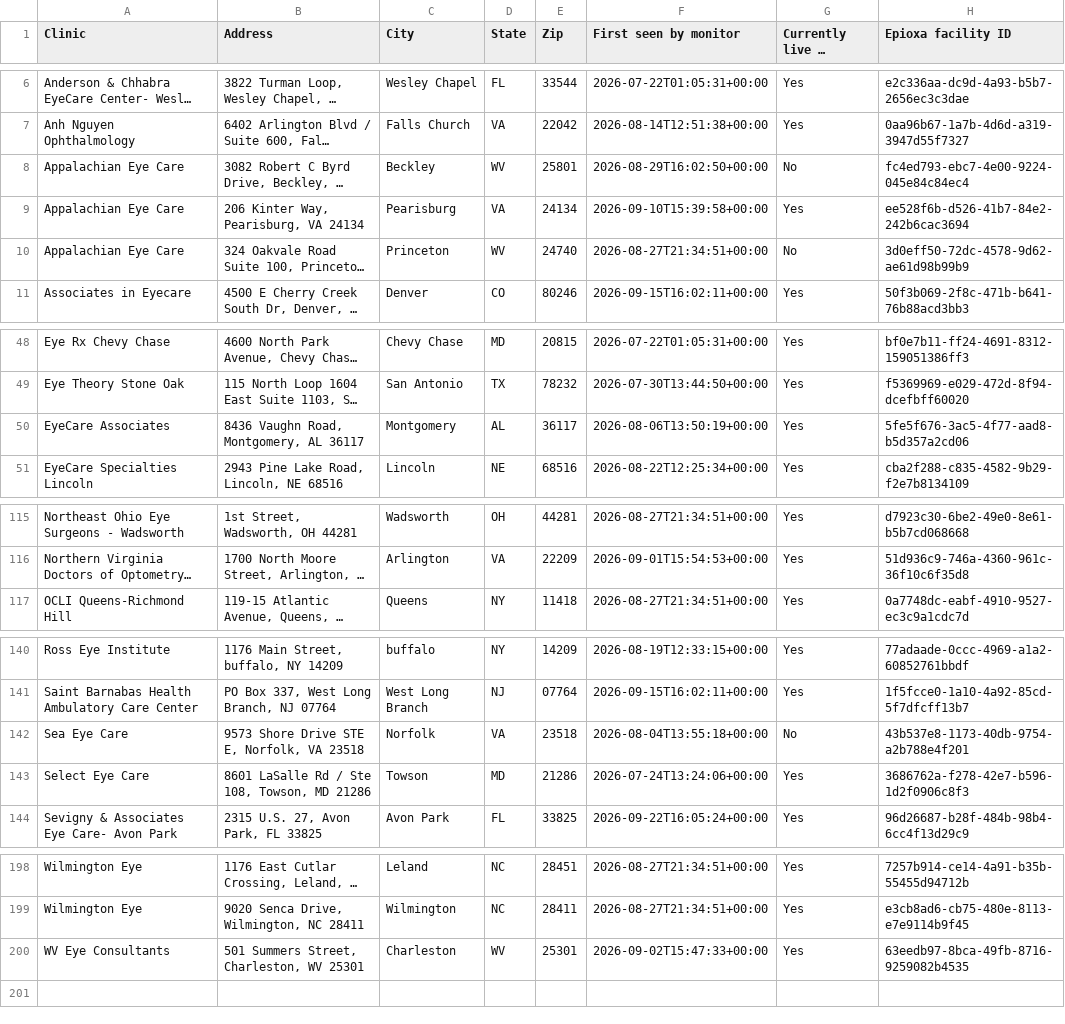
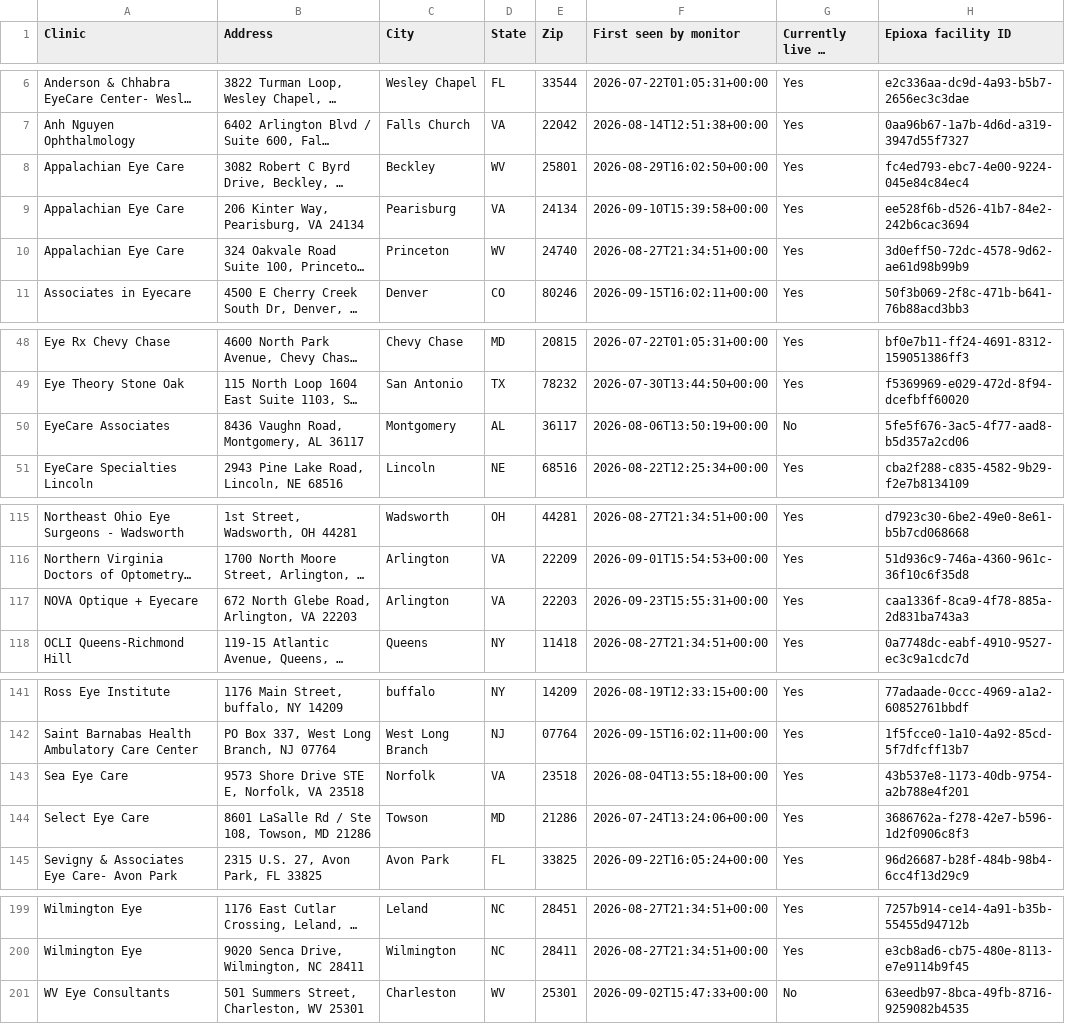
Before and after one commit to mpomroy9/epioxa-clinic-dashboard, a CSV file: outputs/epioxa-target-place-id-gaps.csv, drawn as a sheet; only a part is shown, gaps mark what is left out; long unchanged cells end in …; addresses are those after the commit; the diff names each change by its address in the sheet, - before the commit and + after, or states it on an @@ line.

```diff
--- a/outputs/epioxa-target-place-id-gaps.csv
+++ b/outputs/epioxa-target-place-id-gaps.csv
-G8 (Currently live in latest run): No
+G8 (Currently live in latest run): Yes
-G10 (Currently live in latest run): No
+G10 (Currently live in latest run): Yes
-G50 (Currently live in latest run): Yes
+G50 (Currently live in latest run): No
+row 117: NOVA Optique + Eyecare | 672 North Glebe Road, Arlington, VA 22203 | Arlington | VA | 22203 | 2026-09-23T15:55:31+00:00 | Yes | caa1336f-8ca9-4f78-885a-2d831ba743a3
-G143 (Currently live in latest run): No
+G143 (Currently live in latest run): Yes
-G201 (Currently live in latest run): Yes
+G201 (Currently live in latest run): No
```
Also changed, not shown: outputs/epioxa-monitor-new-since-baseline.csv, outputs/epioxa-monitor-tracked-clinics.csv, 6 other files.
